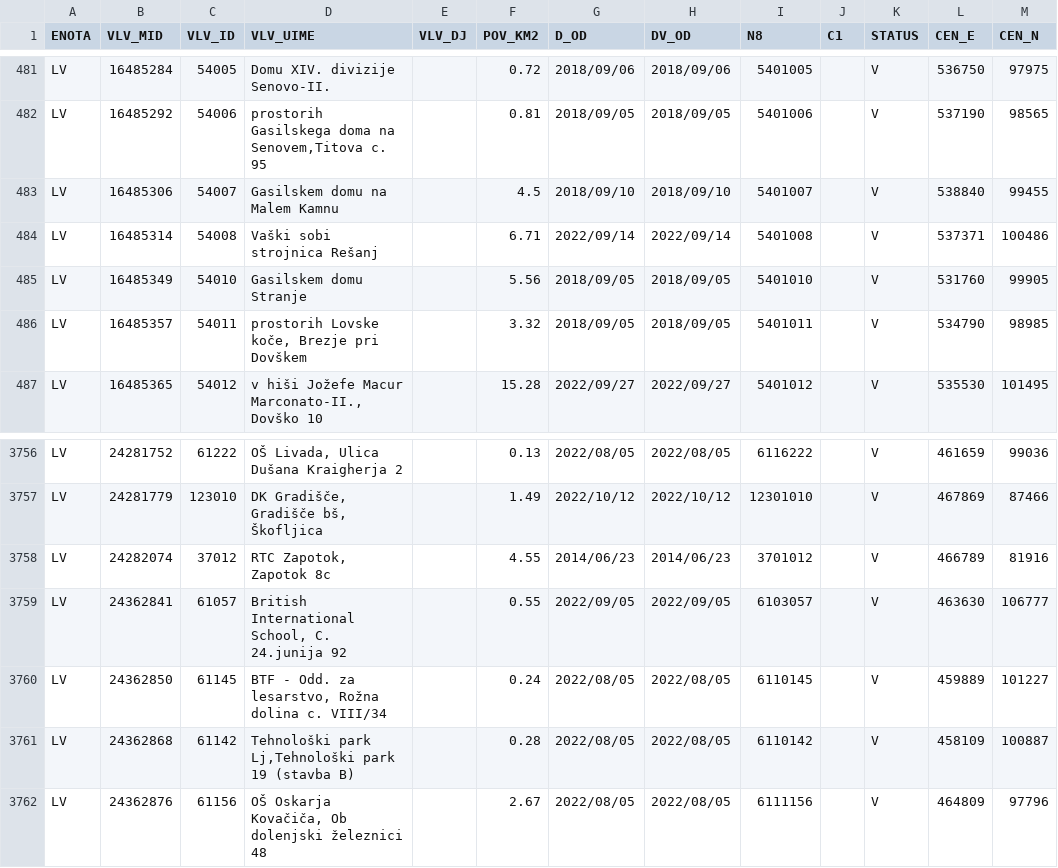
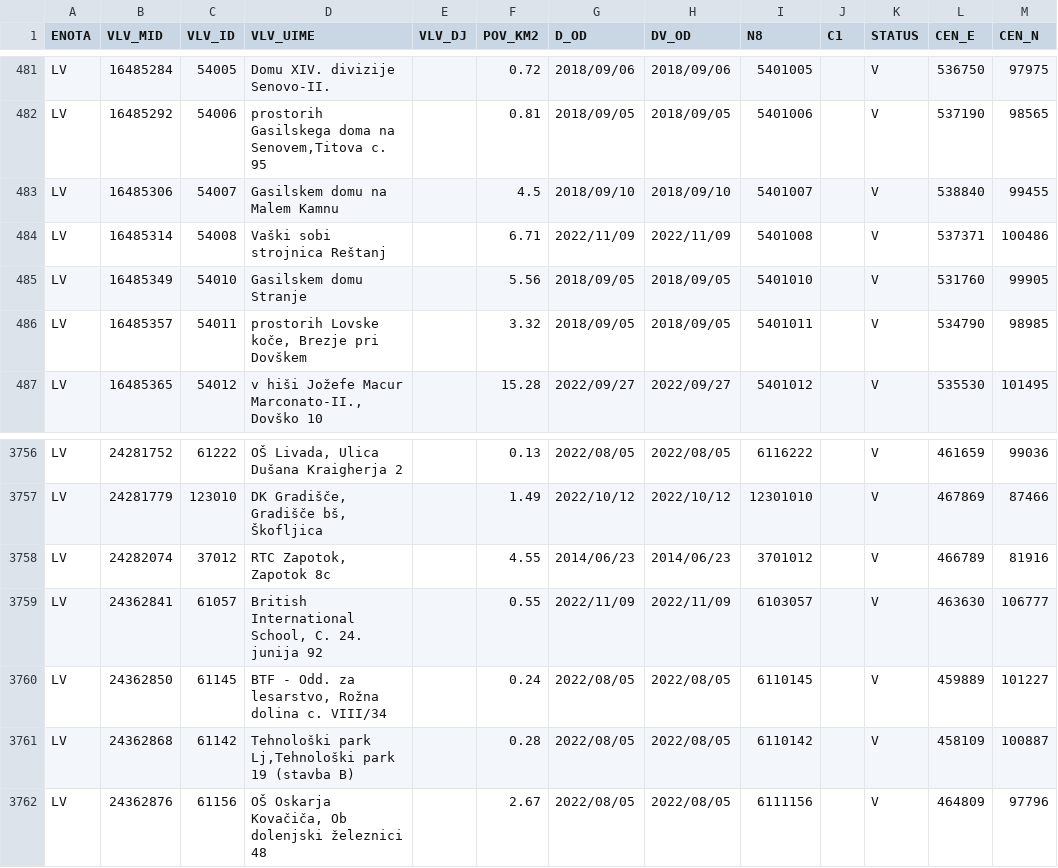
Before and after one commit to stefanb/gurs-rpe, a CSV file: data/VLV.csv, drawn as a sheet; only a part is shown, gaps mark what is left out.

```diff
--- a/data/VLV.csv
+++ b/data/VLV.csv
@@ -483,3 +483,3 @@ LV,16485292,54006,"prostorih Gasilskega doma na Senovem,Titova c. 95",,0.81,2018
 LV,16485306,54007,Gasilskem domu na Malem Kamnu,,4.5,2018/09/10,2018/09/10,5401007,,V,538840,99455
-LV,16485314,54008,Vaški sobi strojnica Rešanj,,6.71,2022/09/14,2022/09/14,5401008,,V,537371,100486
+LV,16485314,54008,Vaški sobi strojnica Reštanj,,6.71,2022/11/09,2022/11/09,5401008,,V,537371,100486
 LV,16485349,54010,Gasilskem domu Stranje,,5.56,2018/09/05,2018/09/05,5401010,,V,531760,99905
@@ -3759,3 +3759,3 @@ LV,24281779,123010,"DK Gradišče, Gradišče bš, Škofljica",,1.49,2022/10/12,
 LV,24282074,37012,"RTC Zapotok, Zapotok 8c",,4.55,2014/06/23,2014/06/23,3701012,,V,466789,81916
-LV,24362841,61057,"British International School, C. 24.junija 92",,0.55,2022/09/05,2022/09/05,6103057,,V,463630,106777
+LV,24362841,61057,"British International School, C. 24. junija 92",,0.55,2022/11/09,2022/11/09,6103057,,V,463630,106777
 LV,24362850,61145,"BTF - Odd. za lesarstvo, Rožna dolina c. VIII/34",,0.24,2022/08/05,2022/08/05,6110145,,V,459889,101227
```
Also changed, not shown: data/PT.csv, data/VDV.csv, 8 other files.
